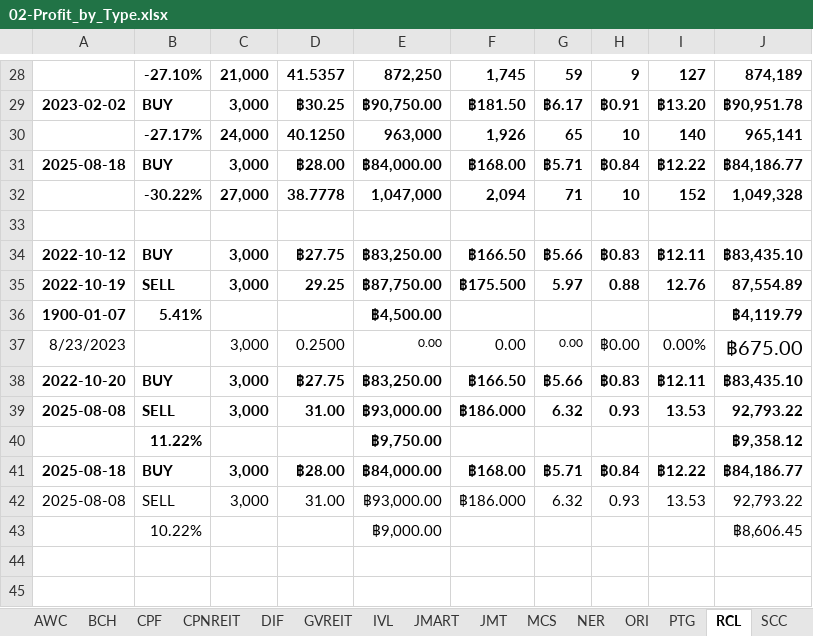
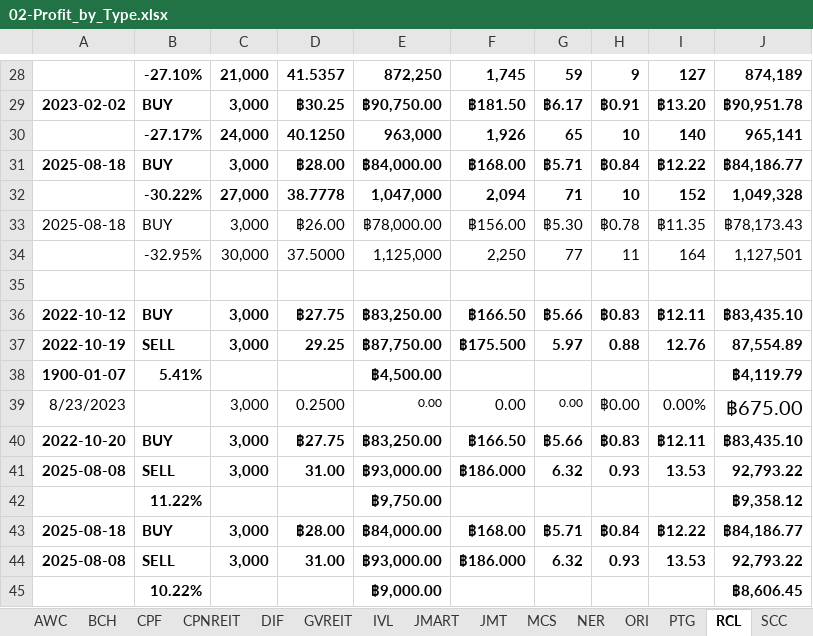
Before and after one commit to santimcs/A5, an Excel workbook: Excel/02-Profit_by_Type.xlsx, sheet RCL, drawn as a sheet; only a part is shown, gaps mark what is left out; values as stored, in another font and other column widths than the file's, no borders; addresses are those after the commit; the diff names each change by its address in the sheet, - before the commit and + after, or states it on an @@ line.

```diff
--- a/Excel/02-Profit_by_Type.xlsx (sheet RCL)
+++ b/Excel/02-Profit_by_Type.xlsx (sheet RCL)
+row 33: 2025-08-18 | BUY | 3,000 | ฿26.00 | ฿78,000.00 | ฿156.00 | ฿5.30 | ฿0.78 | ฿11.35 | ฿78,173.43
+row 34:  | -32.95% | 30,000 | 37.5000 | 1,125,000 | 2,250 | 77 | 11 | 164 | 1,127,501
-A44:J44 bold: off
+A44:J44 bold: on
-B45 bold: off
+B45 bold: on
-E45 bold: off
+E45 bold: on
-J45 bold: off
+J45 bold: on
```
Also changed, not shown: sheet ORI, sheet CPF, Excel/01-CashFlow.xlsx, Excel/035-portfolio.xlsx, 52 other files.
